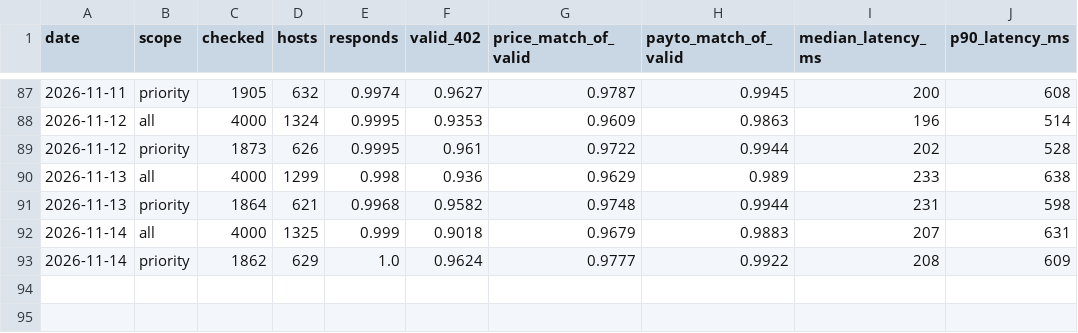
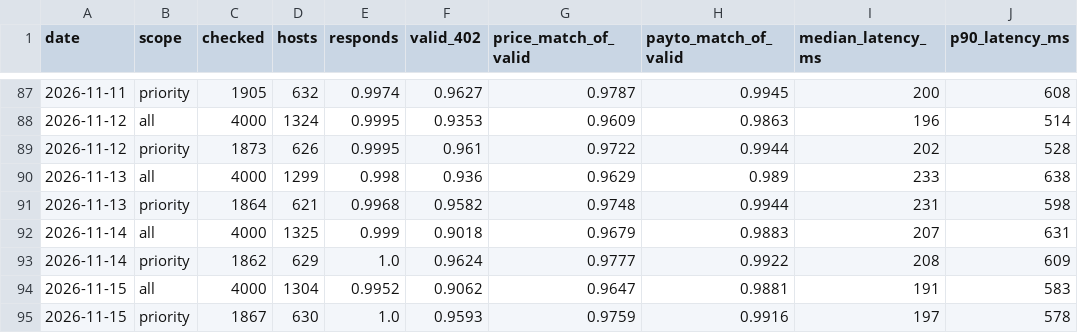
Before and after one commit to doescodinggiteasier/wknipe-site, a CSV file: data/x402_status/status_daily.csv, drawn as a sheet; only a part is shown, gaps mark what is left out; the diff names each change by its address in the sheet, - before the commit and + after, or states it on an @@ line.

```diff
--- a/data/x402_status/status_daily.csv
+++ b/data/x402_status/status_daily.csv
+row 94: 2026-11-15 | all | 4000 | 1304 | 0.9952 | 0.9062 | 0.9647 | 0.9881 | 191 | 583
+row 95: 2026-11-15 | priority | 1867 | 630 | 1.0 | 0.9593 | 0.9759 | 0.9916 | 197 | 578
```
Also changed, not shown: data/bazaar_daily/counts.csv, data/x402_status/seller_uptime.csv, 4 other files.
